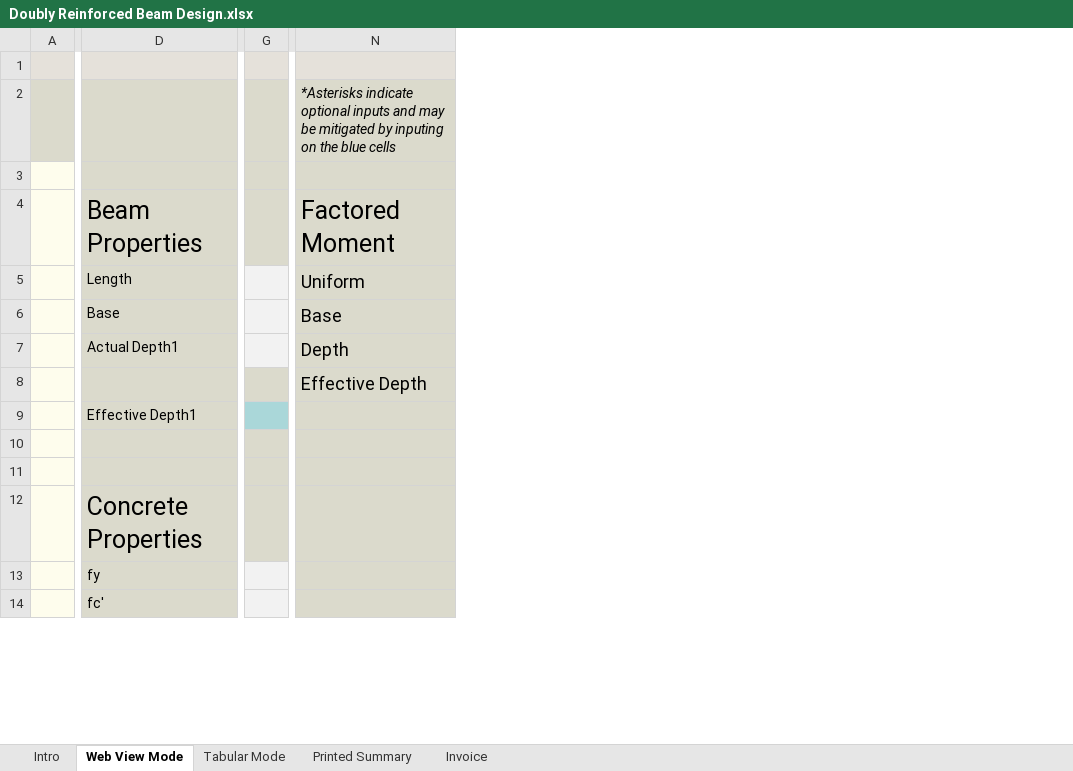
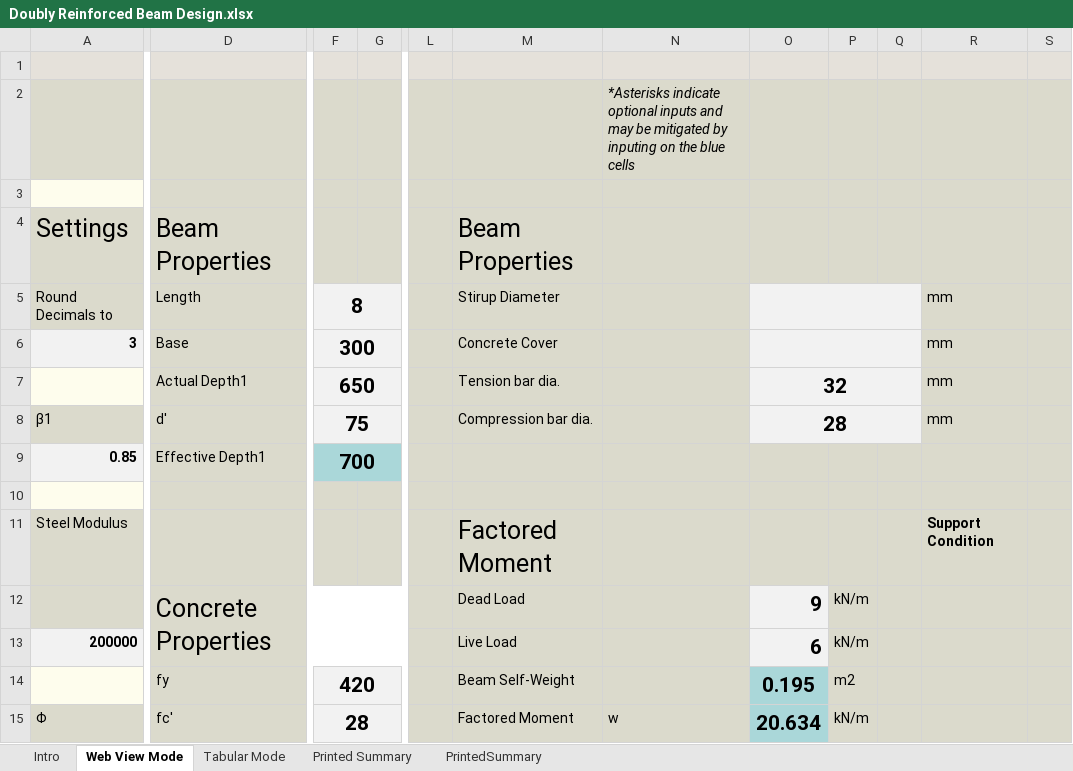
Before and after one commit to Karl-FC/Design-Calculators, an Excel workbook: Design Calculators/Doubly Reinforced Beam Design.xlsx, sheet Web View Mode, drawn as a sheet; only a part is shown, gaps mark what is left out; values as stored, in another font and other column widths than the file's, no borders; charts and pictures and conditional formats not drawn; removed rows and columns are numbered as before the commit, all else as after; rows hold the shown columns only; the diff covers the shown part only; the diff names each change by its address in the sheet, - before the commit and + after, or states it on an @@ line.

```diff
--- a/Design Calculators/Doubly Reinforced Beam Design.xlsx (sheet Web View Mode)
+++ b/Design Calculators/Doubly Reinforced Beam Design.xlsx (sheet Web View Mode)
-sheet tab: Invoice
+sheet tab: PrintedSummary
-column A, empty
+column A, rows 4-11: Settings | Round Decimals to | 3 |  | β1 | 0.85 |  | Steel Modulus; row 15: Φ
+column F, rows 5-9: 8 | 300 | 650 | 75 | 700; rows 14-15: 420 | 28
-column N, rows 2-8: *Asterisks indicate optional inputs and may be mitigated by inputing on the blue cells |  | Factored Moment | Uniform | Base | Depth | Effective Depth
+column L, empty
+column M, rows 4-12: Beam Properties | Stirup Diameter | Concrete Cover | Tension bar dia. | Compression bar dia. |  |  | Factored Moment | Dead Load; rows 14-15: Beam Self-Weight | Factored Moment
+column N, row 2: *Asterisks indicate optional inputs and may be mitigated by inputing on the blue cells; row 15: w
+column O, rows 7-12: 32 | 28 |  |  |  | 9; rows 14-15: 0.195 | 20.634
+column P, row 12: kN/m; rows 14-15: m2 | kN/m
+column Q, row 11: 1
+column R, rows 5-11: mm | mm | mm | mm |  |  | Support Condition
+column S, empty
-D8: (empty)
+D8: d'
-G8 fill: #DBDACC
+G8 fill: #F2F2F2
-row 11: (empty)
+row 11: Steel Modulus |  |  |  |  | Factored Moment |  |  |  | 1 | Support Condition
+D12:H13 merged
+row 13: 200000 |  |  |  |  | Live Load |  | 6 | kN/m
```
Also changed, not shown: 50 added rows, 16 removed rows, 2 moved rows, 3 removed columns, 5 edited cells, cell formats and merged cells elsewhere in this sheet, sheet Tabular Mode, sheet PrintedSummary, charts or pictures, Design Calculators/Singly Reinforced Beams.xlsx, 5 other files.
